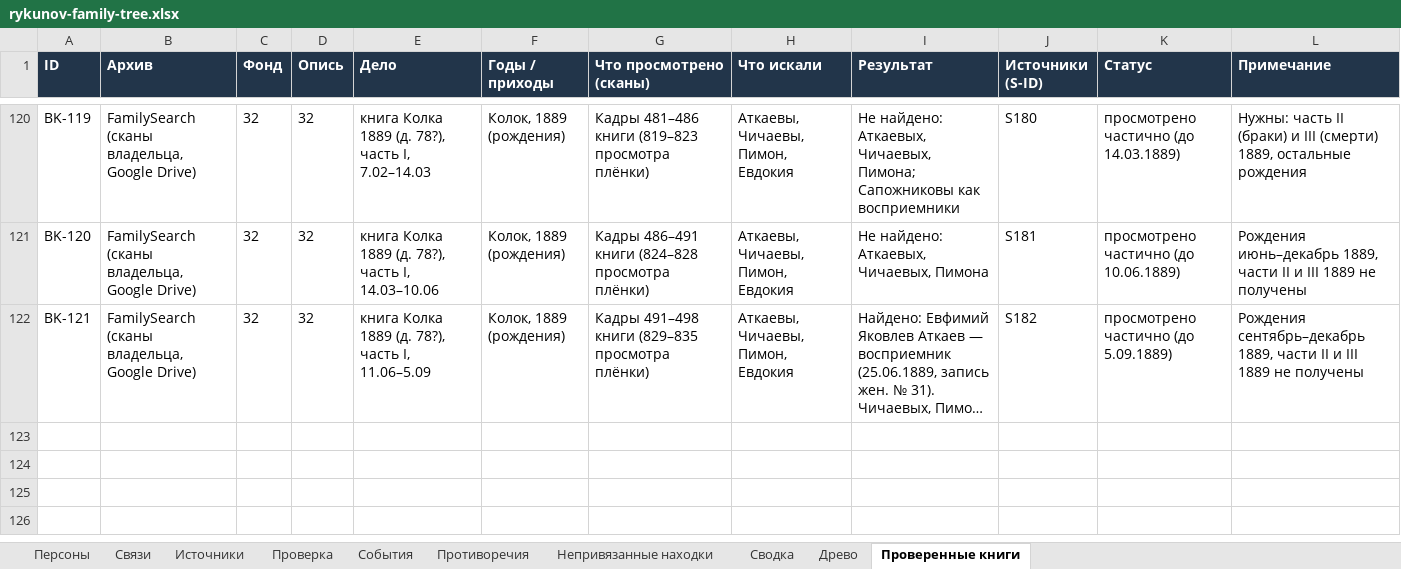
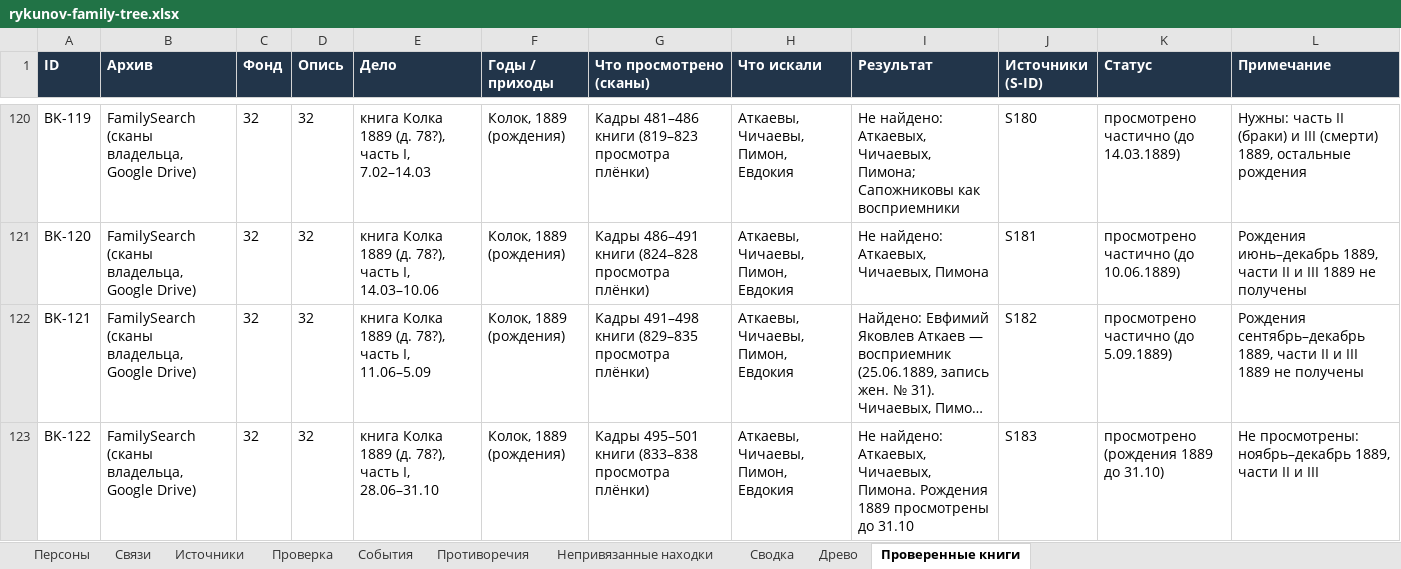
Before and after one commit to kilevoy/rykunov-family-tree, an Excel workbook: data/rykunov-family-tree.xlsx, sheet Проверенные книги, drawn as a sheet; only a part is shown, gaps mark what is left out; long unchanged cells end in …; values as stored, in another font and other column widths than the file's, no borders; the diff names each change by its address in the sheet, - before the commit and + after, or states it on an @@ line.

```diff
--- a/data/rykunov-family-tree.xlsx (sheet Проверенные книги)
+++ b/data/rykunov-family-tree.xlsx (sheet Проверенные книги)
+row 123: BK-122 | FamilySearch (сканы владельца, Google Drive) | 32 | 32 | книга Колка 1889 (д. 78?), часть I, 28.06–31.10 | Колок, 1889 (рождения) | Кадры 495–501 книги (833–838 просмотра плёнки) | Аткаевы, Чичаевы, Пимон, Евдокия | Не найдено: Аткаевых, Чичаевых, Пимона. Рождения 1889 просмотрены до 31.10 | S183 | просмотрено (рождения 1889 до 31.10) | Не просмотрены: ноябрь–декабрь 1889, части II и III
```
Also changed, not shown: sheet Источники.
